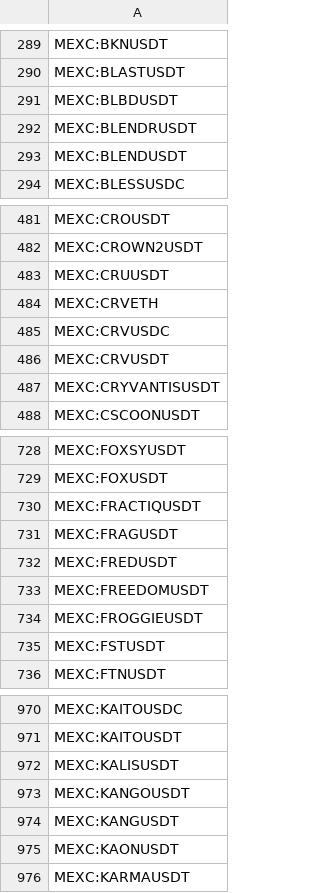
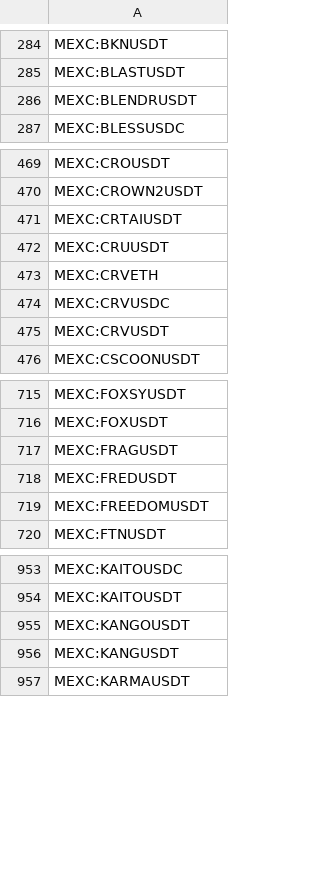
Before and after one commit to CryptowChris/Crypto-Exchanges-Tickers, a CSV file: tickers/Mexc.csv, drawn as a sheet; only a part is shown, gaps mark what is left out; the diff covers the shown part only.

Commit message:
Update tickers 2025-10-27
Modified CSV files: tickers/Bitget.csv, tickers/Bitget.futures.csv, tickers/Mexc.csv, tickers/Mexc.futures.csv

Summary of changes:
Bitget:
  + Added lines:
    + BITGET:COMMONUSDT

Bitget.futures:
  + Added lines:
    + BITGET:CLANKERUSDT.P
    + BITGET:COMMONUSDT.P
    + BITGET:ONUSDT.P
  - Removed lines:
    - BITGET:BADGERUSDT.P
    - BITGET:LAUNCHCOINUSDT.P

Mexc:
  + Added lines:
    + MEXC:42USDT
    + MEXC:CHONKYUSDT
    + MEXC:COMMONUSDT
    + MEXC:CRTAIUSDT
    + MEXC:DEGENFIUSDT
    + MEXC:INIUSDT
    + MEXC:LUNAMUSDT
    + MEXC:PAYAIUSDT
    + MEXC:RICHUSDT
    + MEXC:XNAPUSDT
  - Removed lines:
    - MEXC:ABONDUSDT
    - MEXC:ADXUSDT
    - MEXC:AIFUNUSDT
    - MEXC:BABYSHARKUSDT
    - MEXC:BCATUSDT
    - MEXC:BETURAUSDT
    - MEXC:BLBDUSDT
    - MEXC:BLENDUSDT
    - MEXC:BLUUSDT
    - MEXC:BOMOUSDT
    ...

Mexc.futures:
  + Added lines:
    + MEXC:42USDT.P
    + MEXC:COMMONUSDT.P
    + MEXC:MMTUSDT.P
    + MEXC:PAYAIUSDT.P
    + MEXC:XNAPUSDT.P
  - Removed lines:
    - MEXC:AVAILUSDT.P
    - MEXC:BADGERUSDT.P
    - MEXC:LAUNCHCOINUSDT.P
    - MEXC:LOOKSUSDT.P
    - MEXC:SWEATUSDT.P

```diff
--- a/tickers/Mexc.csv
+++ b/tickers/Mexc.csv
@@ -290,5 +285,3 @@ MEXC:BKNUSDT
 MEXC:BLASTUSDT
-MEXC:BLBDUSDT
 MEXC:BLENDRUSDT
-MEXC:BLENDUSDT
 MEXC:BLESSUSDC
@@ -482,2 +470,3 @@ MEXC:CROUSDT
 MEXC:CROWN2USDT
+MEXC:CRTAIUSDT
 MEXC:CRUUSDT
@@ -486,3 +475,2 @@ MEXC:CRVUSDC
 MEXC:CRVUSDT
-MEXC:CRYVANTISUSDT
 MEXC:CSCOONUSDT
@@ -729,3 +716,2 @@ MEXC:FOXSYUSDT
 MEXC:FOXUSDT
-MEXC:FRACTIQUSDT
 MEXC:FRAGUSDT
@@ -733,4 +719,2 @@ MEXC:FREDUSDT
 MEXC:FREEDOMUSDT
-MEXC:FROGGIEUSDT
-MEXC:FSTUSDT
 MEXC:FTNUSDT
@@ -971,6 +954,4 @@ MEXC:KAITOUSDC
 MEXC:KAITOUSDT
-MEXC:KALISUSDT
 MEXC:KANGOUSDT
 MEXC:KANGUSDT
-MEXC:KAONUSDT
 MEXC:KARMAUSDT
```
Also changed, not shown: 10 added rows and 48 removed rows elsewhere in this file, tickers/Bitget.csv, tickers/Bitget.futures.csv, 1 other file.
